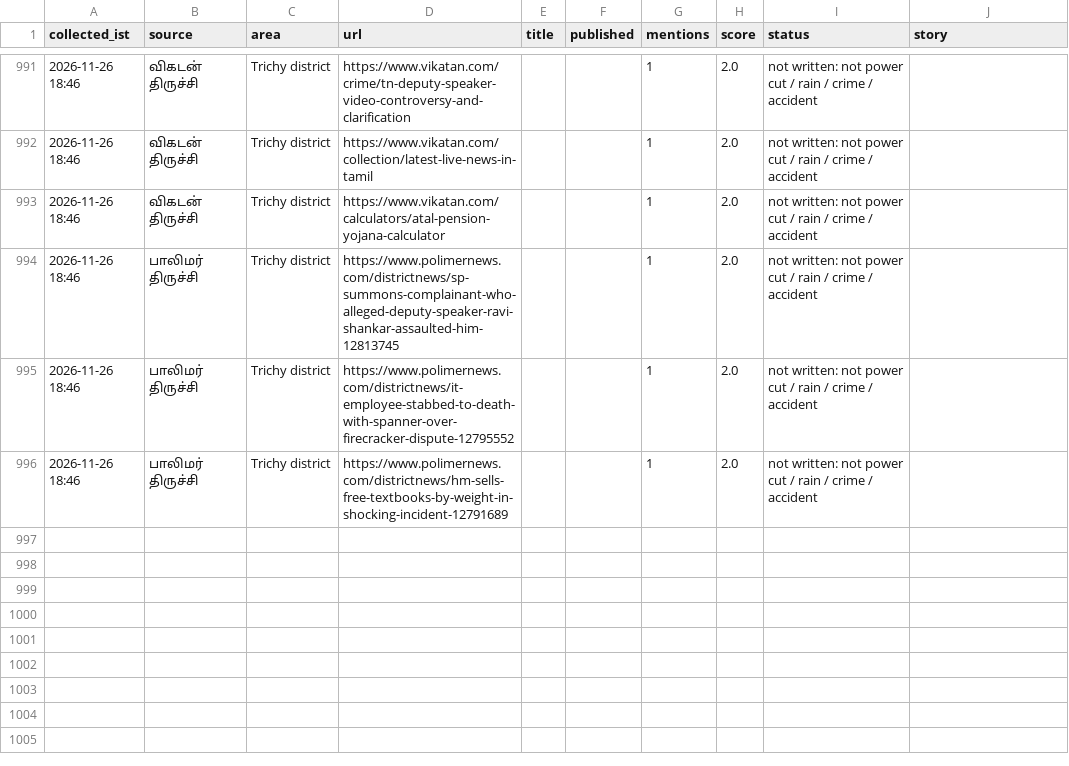
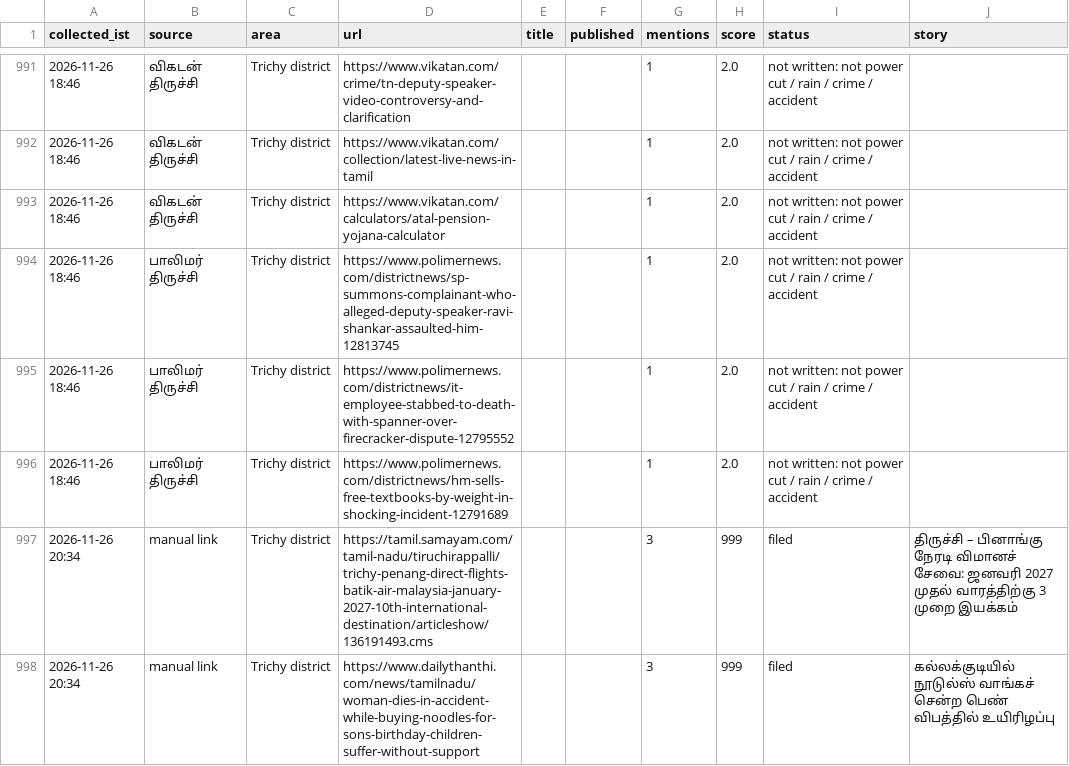
Before and after one commit to news360-tn/trichy360-autopost, a CSV file: research_free/archive/2026-11.csv, drawn as a sheet; only a part is shown, gaps mark what is left out; the diff names each change by its address in the sheet, - before the commit and + after, or states it on an @@ line.

```diff
--- a/research_free/archive/2026-11.csv
+++ b/research_free/archive/2026-11.csv
+row 997: 2026-11-26 20:34 | manual link | Trichy district | https://tamil.samayam.com/tamil-nadu/tiruchirappalli/trichy-penang-direct-flights-batik-air-malaysia-january-2027-10th-international-destination/articleshow/136191493.cms |  |  | 3 | 999 | filed | திருச்சி – பினாங்கு நேரடி விமானச் சேவை: ஜனவரி 2027 முதல் வாரத்திற்கு 3 முறை இயக்கம்
+row 998: 2026-11-26 20:34 | manual link | Trichy district | https://www.dailythanthi.com/news/tamilnadu/woman-dies-in-accident-while-buying-noodles-for-sons-birthday-children-suffer-without-support |  |  | 3 | 999 | filed | கல்லக்குடியில் நூடுல்ஸ் வாங்கச் சென்ற பெண் விபத்தில் உயிரிழப்பு
```
Also changed, not shown: 7 other files.
